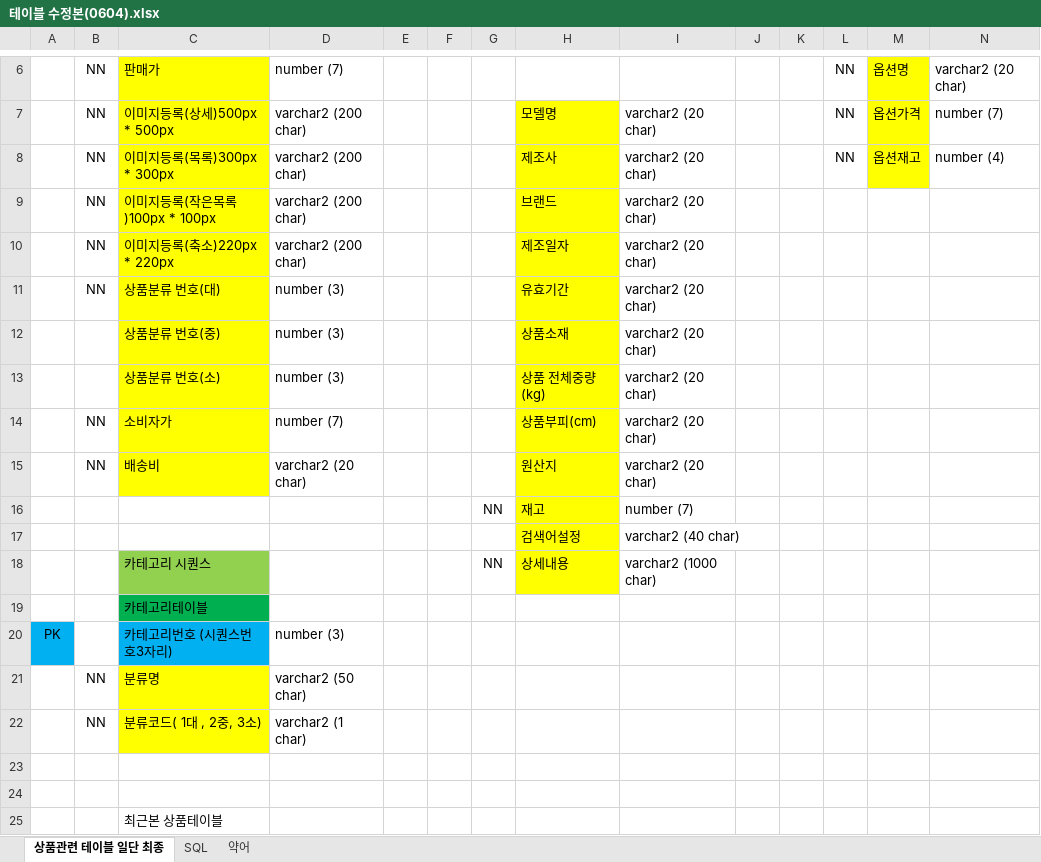
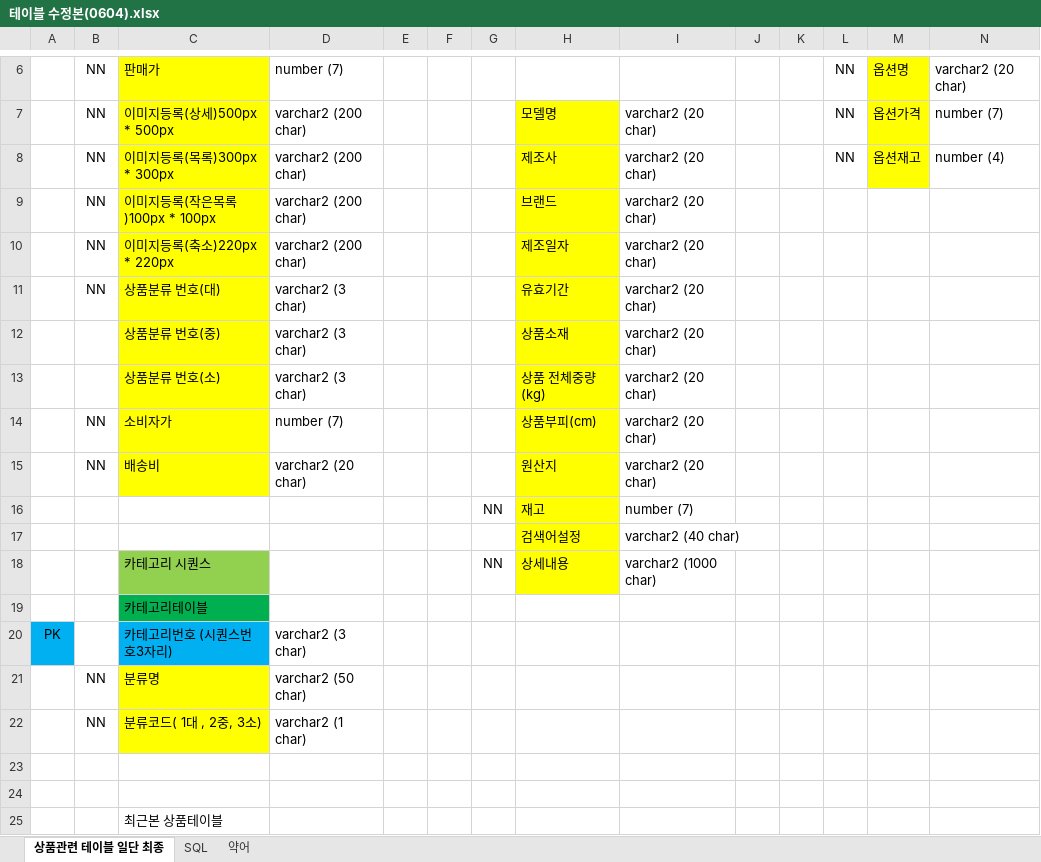
Before and after one commit to mireupius/Repository, an Excel workbook: SDMall/src/main/resources/테이블 수정본(0604).xlsx, sheet 상품관련 테이블 일단 최종, drawn as a sheet; only a part is shown, gaps mark what is left out; values as stored, in another font and other column widths than the file's, no borders; charts and pictures not drawn; the diff names each change by its address in the sheet, - before the commit and + after, or states it on an @@ line.

```diff
--- a/SDMall/src/main/resources/테이블 수정본(0604).xlsx (sheet 상품관련 테이블 일단 최종)
+++ b/SDMall/src/main/resources/테이블 수정본(0604).xlsx (sheet 상품관련 테이블 일단 최종)
-D11:D13: number (3)
+D11:D13: varchar2 (3 char)
-D20: number (3)
+D20: varchar2 (3 char)
```
Also changed, not shown: charts or pictures, SDMall/target/classes/테이블 수정본(0604).xlsx, 9 other files.
